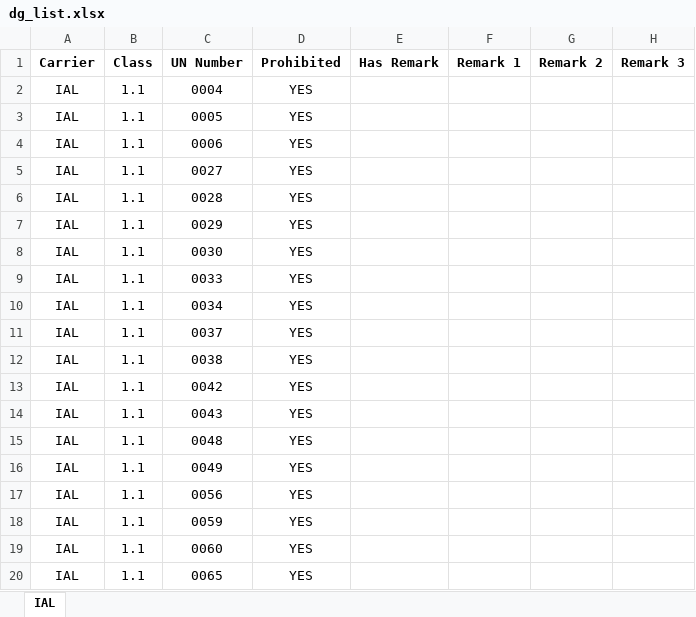
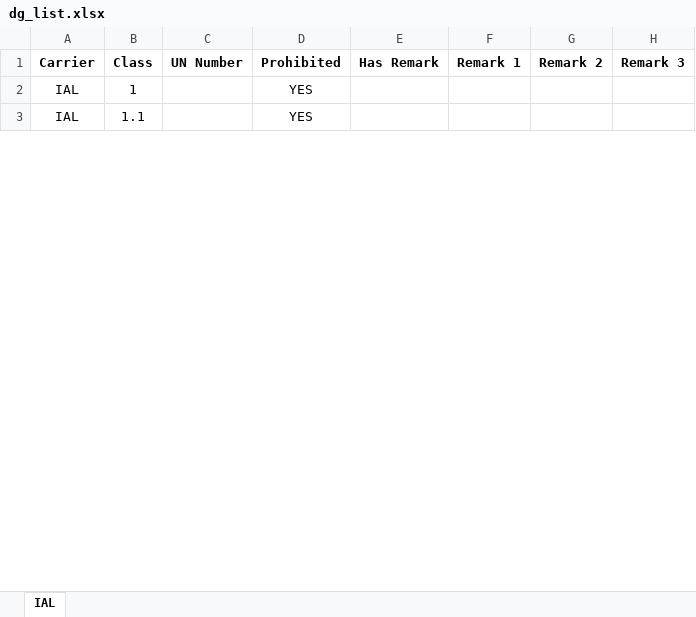
Before and after one commit to leetingyu123-a11y/dg-search-system, an Excel workbook: dg_list.xlsx, sheet IAL, drawn as a sheet; only a part is shown; values as stored, in another font and other column widths than the file's, no borders; the diff covers the shown part only; the diff names each change by its address in the sheet, - before the commit and + after, or states it on an @@ line.

Commit message:
Add files via upload

```diff
--- a/dg_list.xlsx (sheet IAL)
+++ b/dg_list.xlsx (sheet IAL)
-B2 (Class): 1.1
+B2 (Class): 1
-C2 (UN Number): 0004
+C2 (UN Number): (empty)
-C3 (UN Number): 0005
+C3 (UN Number): (empty)
-row 4: IAL | 1.1 | 0006 | YES
-row 5: IAL | 1.1 | 0027 | YES
-row 6: IAL | 1.1 | 0028 | YES
-row 7: IAL | 1.1 | 0029 | YES
-row 8: IAL | 1.1 | 0030 | YES
-row 9: IAL | 1.1 | 0033 | YES
-row 10: IAL | 1.1 | 0034 | YES
-row 11: IAL | 1.1 | 0037 | YES
-row 12: IAL | 1.1 | 0038 | YES
-row 13: IAL | 1.1 | 0042 | YES
-row 14: IAL | 1.1 | 0043 | YES
-row 15: IAL | 1.1 | 0048 | YES
-row 16: IAL | 1.1 | 0049 | YES
-row 17: IAL | 1.1 | 0056 | YES
-row 18: IAL | 1.1 | 0059 | YES
-row 19: IAL | 1.1 | 0060 | YES
-row 20: IAL | 1.1 | 0065 | YES
```
Also changed, not shown: 468 removed rows and 8 edited cells elsewhere in this sheet.
